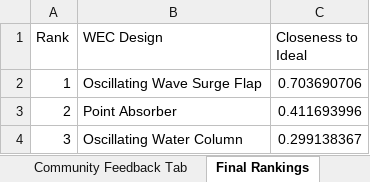
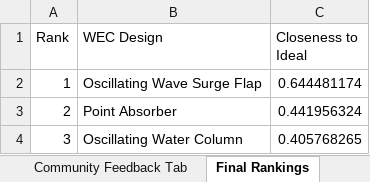
Before and after one commit to vishnu-vs-umich/WEC-Convergence-Work, an Excel workbook: streamlit_wec_full_app_repo/bluechoice_data.xlsx, sheet Final Rankings, drawn as a sheet; values as stored, in another font and other column widths than the file's, no borders; the diff names each change by its address in the sheet, - before the commit and + after, or states it on an @@ line.

```diff
--- a/streamlit_wec_full_app_repo/bluechoice_data.xlsx (sheet Final Rankings)
+++ b/streamlit_wec_full_app_repo/bluechoice_data.xlsx (sheet Final Rankings)
-C2 (Closeness to Ideal): 0.703690706
+C2 (Closeness to Ideal): 0.644481174
-C3 (Closeness to Ideal): 0.411693996
+C3 (Closeness to Ideal): 0.441956324
-C4 (Closeness to Ideal): 0.299138367
+C4 (Closeness to Ideal): 0.405768265
```
Also changed, not shown: sheet Expert Contributions Tab, sheet AHP Decision Matrix, sheet PIS_NIS_Contrib, sheet Final AHP Theme Weights.
